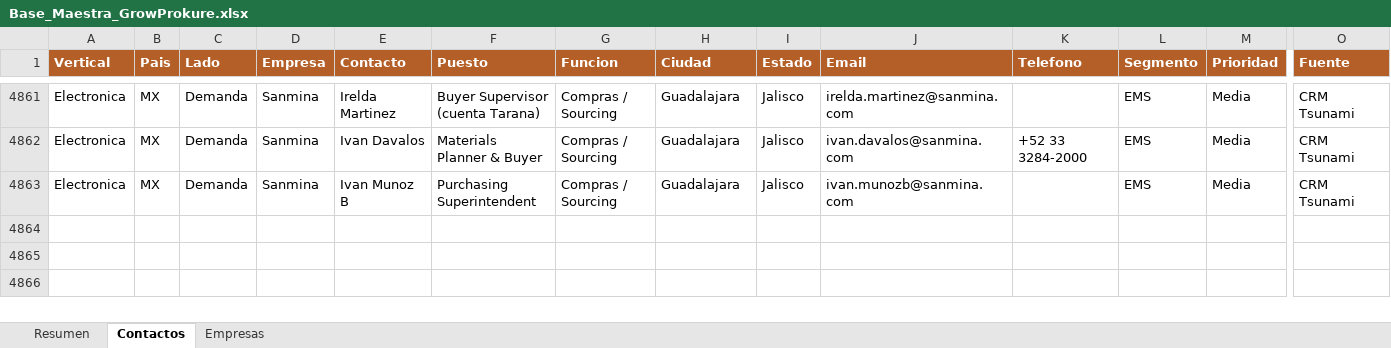
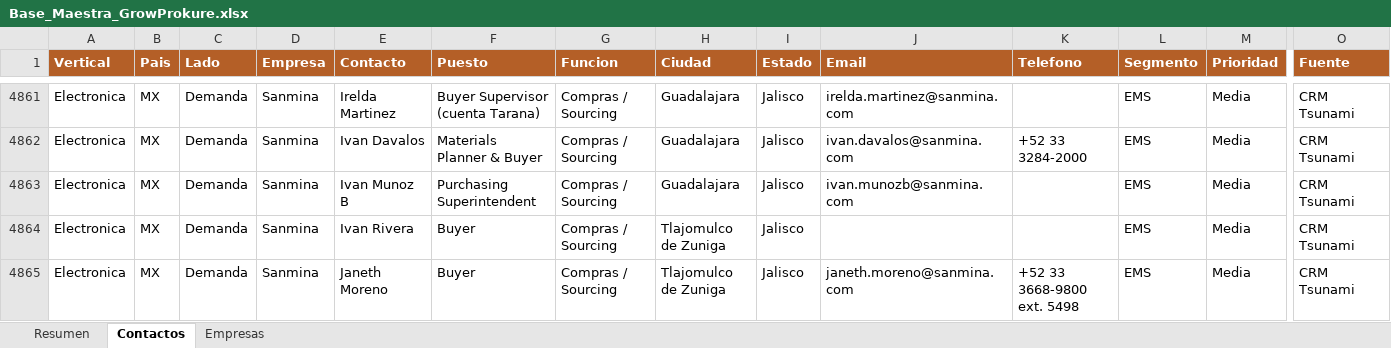
Before and after one commit to carlosmoreno793508/Cosas-Carlos, an Excel workbook: GrowProkure/05-Recursos/Base_Maestra_GrowProkure.xlsx, sheet Contactos, drawn as a sheet; only a part is shown, gaps mark what is left out; values as stored, in another font and other column widths than the file's, no borders; rows hold the shown columns only; the diff names each change by its address in the sheet, - before the commit and + after, or states it on an @@ line.

```diff
--- a/GrowProkure/05-Recursos/Base_Maestra_GrowProkure.xlsx (sheet Contactos)
+++ b/GrowProkure/05-Recursos/Base_Maestra_GrowProkure.xlsx (sheet Contactos)
+row 4864: Electronica | MX | Demanda | Sanmina | Ivan Rivera | Buyer | Compras / Sourcing | Tlajomulco de Zuniga | Jalisco |  |  | EMS | Media | CRM Tsunami
+row 4865: Electronica | MX | Demanda | Sanmina | Janeth Moreno | Buyer | Compras / Sourcing | Tlajomulco de Zuniga | Jalisco | janeth.moreno@sanmina.com | +52 33 3668-9800 ext. 5498 | EMS | Media | CRM Tsunami
```
